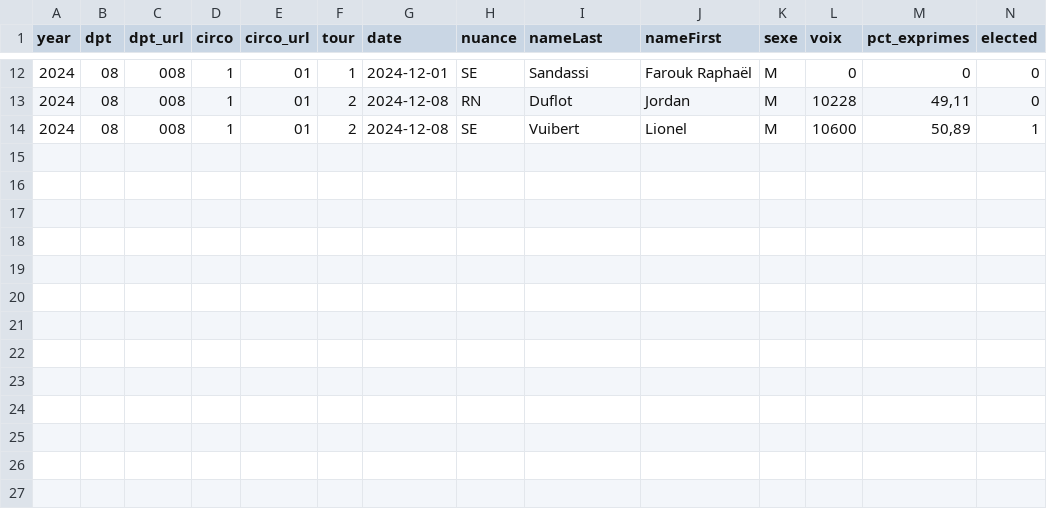
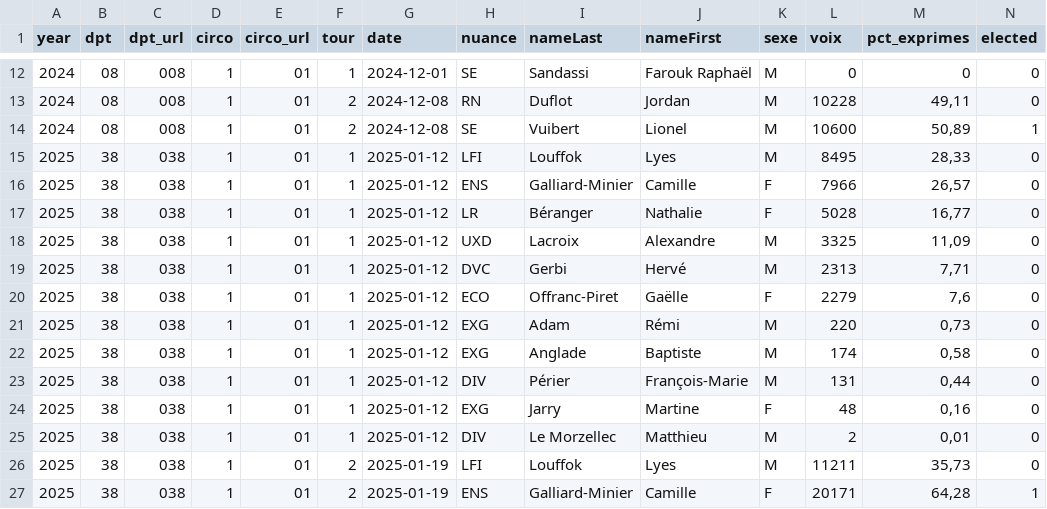
Before and after one commit to datanfr/datan, a CSV file: assets/data_elections/elections-legislatives-partielles.csv, drawn as a sheet; only a part is shown, gaps mark what is left out.

Commit message:
Add new election partielle + fix bug

```diff
--- a/assets/data_elections/elections-legislatives-partielles.csv
+++ b/assets/data_elections/elections-legislatives-partielles.csv
@@ -14 +14,14 @@ year,dpt,dpt_url,circo,circo_url,tour,date,nuance,nameLast,nameFirst,sexe,voix,p
 2024,08,008,1,01,2,2024-12-08,SE,Vuibert,Lionel,M,10600,"50,89",1
+2025,38,038,1,01,1,2025-01-12,LFI,Louffok,Lyes,M,8495,"28,33",0
+2025,38,038,1,01,1,2025-01-12,ENS,Galliard-Minier,Camille,F,7966,"26,57",0
+2025,38,038,1,01,1,2025-01-12,LR,Béranger,Nathalie,F,5028,"16,77",0
+2025,38,038,1,01,1,2025-01-12,UXD,Lacroix,Alexandre,M,3325,"11,09",0
+2025,38,038,1,01,1,2025-01-12,DVC,Gerbi,Hervé,M,2313,"7,71",0
+2025,38,038,1,01,1,2025-01-12,ECO,Offranc-Piret,Gaëlle,F,2279,"7,6",0
+2025,38,038,1,01,1,2025-01-12,EXG,Adam,Rémi,M,220,"0,73",0
+2025,38,038,1,01,1,2025-01-12,EXG,Anglade,Baptiste,M,174,"0,58",0
+2025,38,038,1,01,1,2025-01-12,DIV,Périer,François-Marie,M,131,"0,44",0
+2025,38,038,1,01,1,2025-01-12,EXG,Jarry,Martine,F,48,"0,16",0
+2025,38,038,1,01,1,2025-01-12,DIV,Le Morzellec,Matthieu,M,2,"0,01",0
+2025,38,038,1,01,2,2025-01-19,LFI,Louffok,Lyes,M,11211,"35,73",0
+2025,38,038,1,01,2,2025-01-19,ENS,Galliard-Minier,Camille,F,20171,"64,28",1
```
Also changed, not shown: 2 other files.
